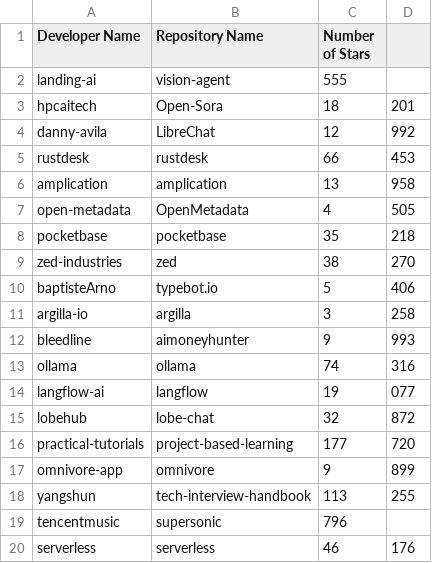
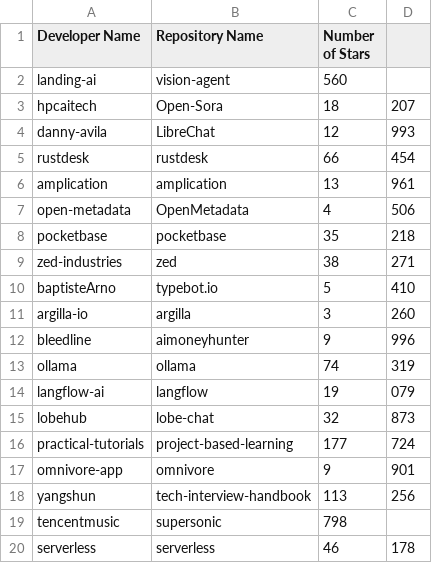
Before and after one commit to xayrullaevziyovuddin/02-Data-Science-My-First-Scraper-Ds, a CSV file: github_trends.csv, drawn as a sheet.

Commit message:
xayrullaevziyovuddin

```diff
--- a/github_trends.csv
+++ b/github_trends.csv
@@ -1,20 +1,20 @@
 Developer Name, Repository Name, Number of Stars
-landing-ai , vision-agent, 555
-hpcaitech , Open-Sora, 18,201
-danny-avila , LibreChat, 12,992
-rustdesk , rustdesk, 66,453
-amplication , amplication, 13,958
-open-metadata , OpenMetadata, 4,505
+landing-ai , vision-agent, 560
+hpcaitech , Open-Sora, 18,207
+danny-avila , LibreChat, 12,993
+rustdesk , rustdesk, 66,454
+amplication , amplication, 13,961
+open-metadata , OpenMetadata, 4,506
 pocketbase , pocketbase, 35,218
-zed-industries , zed, 38,270
-baptisteArno , typebot.io, 5,406
-argilla-io , argilla, 3,258
-bleedline , aimoneyhunter, 9,993
-ollama , ollama, 74,316
-langflow-ai , langflow, 19,077
-lobehub , lobe-chat, 32,872
-practical-tutorials , project-based-learning, 177,720
-omnivore-app , omnivore, 9,899
-yangshun , tech-interview-handbook, 113,255
-tencentmusic , supersonic, 796
-serverless , serverless, 46,176
+zed-industries , zed, 38,271
+baptisteArno , typebot.io, 5,410
+argilla-io , argilla, 3,260
+bleedline , aimoneyhunter, 9,996
+ollama , ollama, 74,319
+langflow-ai , langflow, 19,079
+lobehub , lobe-chat, 32,873
+practical-tutorials , project-based-learning, 177,724
+omnivore-app , omnivore, 9,901
+yangshun , tech-interview-handbook, 113,256
+tencentmusic , supersonic, 798
+serverless , serverless, 46,178
```
